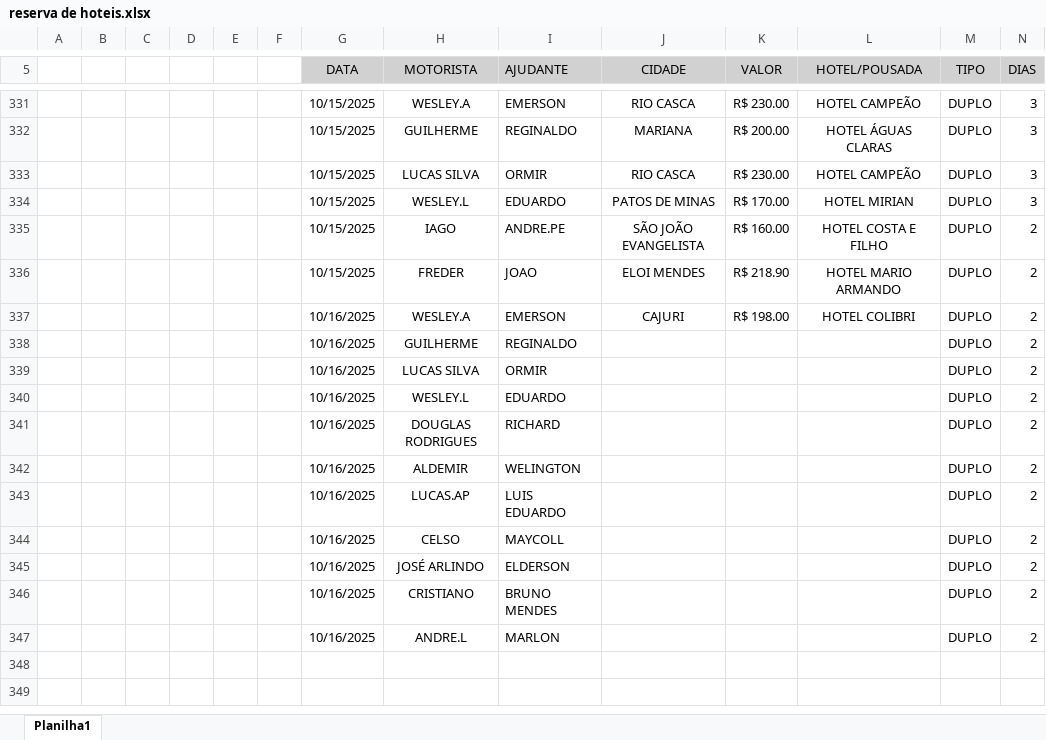
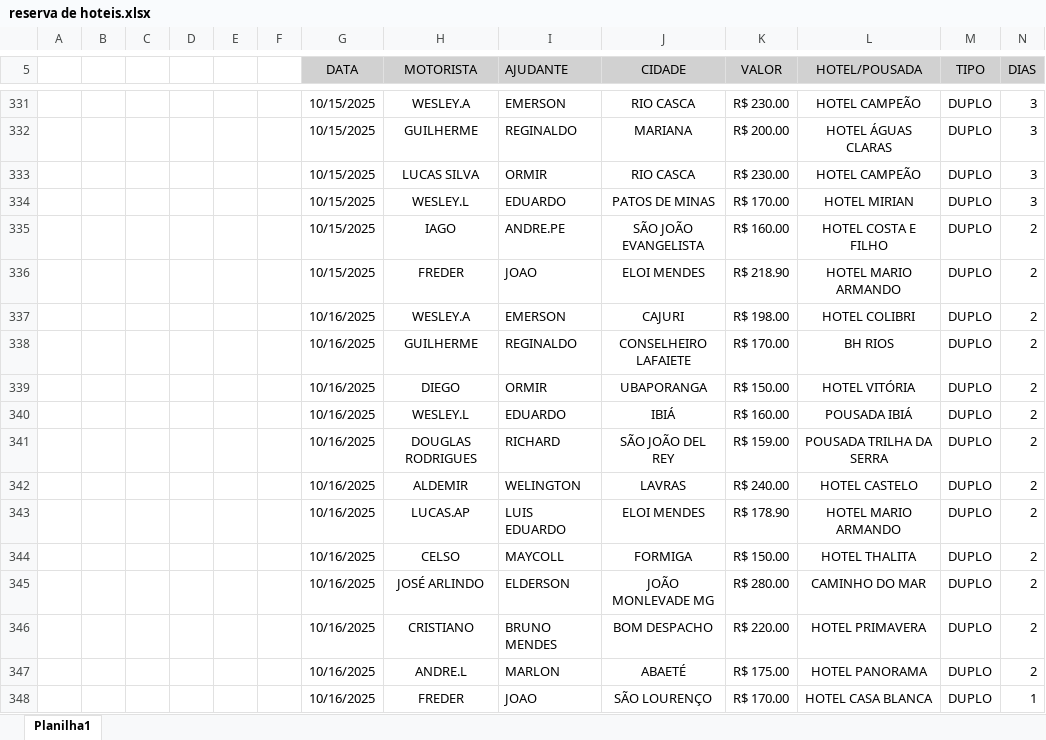
Before and after one commit to jhonnyoraculos/dashboard, an Excel workbook: data/reserva de hoteis.xlsx, sheet Planilha1, drawn as a sheet; only a part is shown, gaps mark what is left out; values as stored, in another font and other column widths than the file's, no borders; the diff covers the shown part only; the diff names each change by its address in the sheet, - before the commit and + after, or states it on an @@ line.

```diff
--- a/data/reserva de hoteis.xlsx (sheet Planilha1)
+++ b/data/reserva de hoteis.xlsx (sheet Planilha1)
-J338 (CIDADE): (empty)
+J338 (CIDADE): CONSELHEIRO LAFAIETE
-K338 (VALOR): (empty)
+K338 (VALOR): R$ 170.00
-L338 (HOTEL/POUSADA): (empty)
+L338 (HOTEL/POUSADA): BH RIOS
-H339 (MOTORISTA): LUCAS SILVA
+H339 (MOTORISTA): DIEGO
-J339 (CIDADE): (empty)
+J339 (CIDADE): UBAPORANGA
-K339 (VALOR): (empty)
+K339 (VALOR): R$ 150.00
-L339 (HOTEL/POUSADA): (empty)
+L339 (HOTEL/POUSADA): HOTEL VITÓRIA
-J340 (CIDADE): (empty)
+J340 (CIDADE): IBIÁ
-K340 (VALOR): (empty)
+K340 (VALOR): R$ 160.00
-L340 (HOTEL/POUSADA): (empty)
+L340 (HOTEL/POUSADA): POUSADA IBIÁ
-J341 (CIDADE): (empty)
+J341 (CIDADE): SÃO JOÃO DEL REY
-K341 (VALOR): (empty)
+K341 (VALOR): R$ 159.00
-L341 (HOTEL/POUSADA): (empty)
+L341 (HOTEL/POUSADA): POUSADA TRILHA DA SERRA
-J342 (CIDADE): (empty)
+J342 (CIDADE): LAVRAS
-K342 (VALOR): (empty)
+K342 (VALOR): R$ 240.00
-L342 (HOTEL/POUSADA): (empty)
+L342 (HOTEL/POUSADA): HOTEL CASTELO
-J343 (CIDADE): (empty)
+J343 (CIDADE): ELOI MENDES
-K343 (VALOR): (empty)
+K343 (VALOR): R$ 178.90
-L343 (HOTEL/POUSADA): (empty)
+L343 (HOTEL/POUSADA): HOTEL MARIO ARMANDO
-J344 (CIDADE): (empty)
+J344 (CIDADE): FORMIGA
-K344 (VALOR): (empty)
+K344 (VALOR): R$ 150.00
-L344 (HOTEL/POUSADA): (empty)
+L344 (HOTEL/POUSADA): HOTEL THALITA
-J345 (CIDADE): (empty)
+J345 (CIDADE): JOÃO MONLEVADE MG
-K345 (VALOR): (empty)
+K345 (VALOR): R$ 280.00
-L345 (HOTEL/POUSADA): (empty)
+L345 (HOTEL/POUSADA): CAMINHO DO MAR
-J346 (CIDADE): (empty)
+J346 (CIDADE): BOM DESPACHO
-K346 (VALOR): (empty)
+K346 (VALOR): R$ 220.00
-L346 (HOTEL/POUSADA): (empty)
+L346 (HOTEL/POUSADA): HOTEL PRIMAVERA
-J347 (CIDADE): (empty)
+J347 (CIDADE): ABAETÉ
-K347 (VALOR): (empty)
+K347 (VALOR): R$ 175.00
-L347 (HOTEL/POUSADA): (empty)
+L347 (HOTEL/POUSADA): HOTEL PANORAMA
+row 348:  |  |  |  |  |  | 10/16/2025 | FREDER | JOAO | SÃO LOURENÇO | R$ 170.00 | HOTEL CASA BLANCA | DUPLO | 1
```
Also changed, not shown: 16 added rows and 2 edited cells elsewhere in this sheet, data/combustivel.xlsx, data/manutencao.xlsx, 5 other files.
